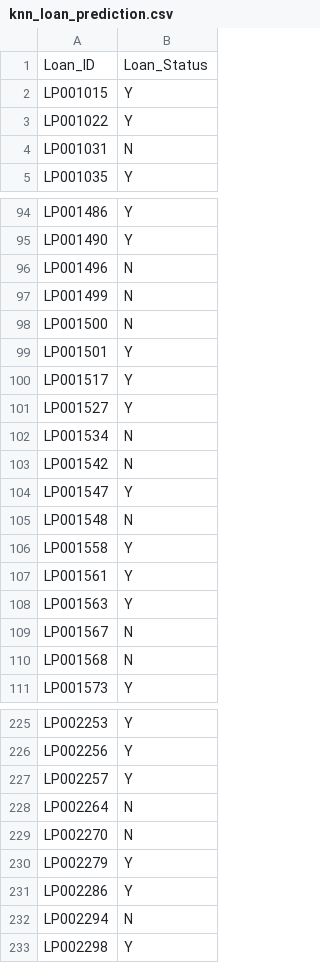
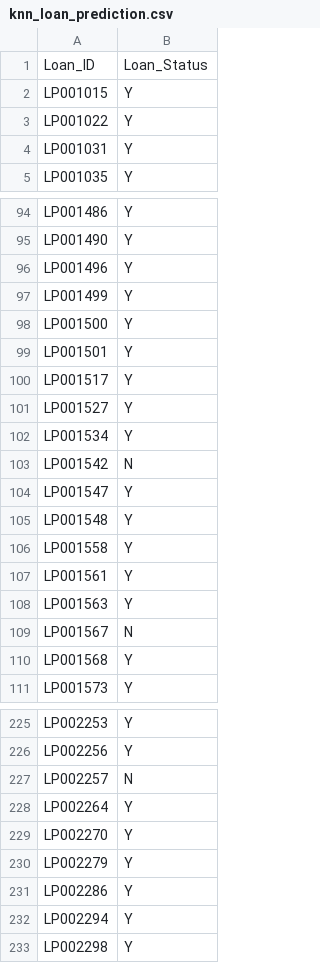
Before and after one commit to CristianPerafan/ArtificiallIntelligence, a CSV file: Primera parte/output/knn_loan_prediction.csv, drawn as a sheet; only a part is shown, gaps mark what is left out; the diff covers the shown part only.

```diff
--- a/Primera parte/output/knn_loan_prediction.csv
+++ b/Primera parte/output/knn_loan_prediction.csv
@@ -3,3 +3,3 @@ LP001015,Y
 LP001022,Y
-LP001031,N
+LP001031,Y
 LP001035,Y
@@ -95,5 +95,5 @@ LP001486,Y
 LP001490,Y
-LP001496,N
-LP001499,N
-LP001500,N
+LP001496,Y
+LP001499,Y
+LP001500,Y
 LP001501,Y
@@ -101,6 +101,6 @@ LP001517,Y
 LP001527,Y
-LP001534,N
+LP001534,Y
 LP001542,N
 LP001547,Y
-LP001548,N
+LP001548,Y
 LP001558,Y
@@ -109,3 +109,3 @@ LP001563,Y
 LP001567,N
-LP001568,N
+LP001568,Y
 LP001573,Y
@@ -226,8 +226,8 @@ LP002253,Y
 LP002256,Y
-LP002257,Y
-LP002264,N
-LP002270,N
+LP002257,N
+LP002264,Y
+LP002270,Y
 LP002279,Y
 LP002286,Y
-LP002294,N
+LP002294,Y
 LP002298,Y
```
Also changed, not shown: 37 edited cells elsewhere in this file, Primera parte/output/dtree_loan_prediction.csv, Primera parte/output/rforest_loan_prediction.csv, 3 other files.
